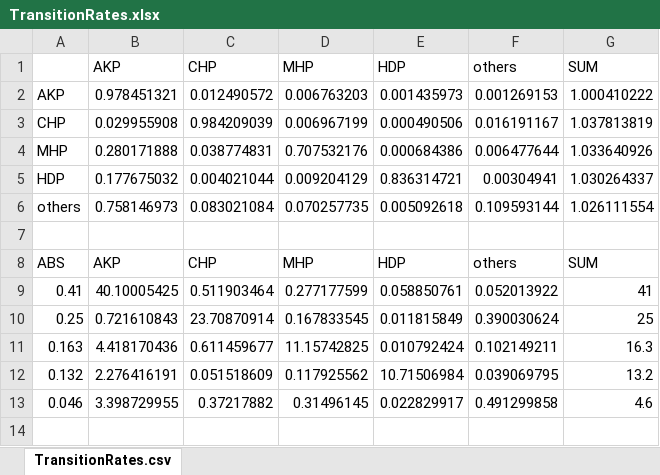
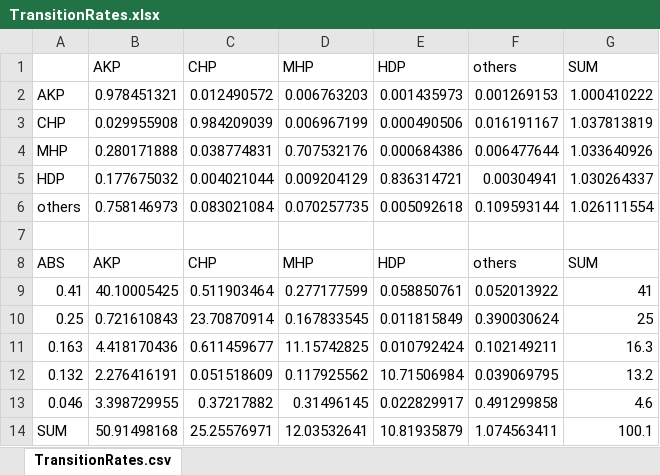
Before and after one commit to oztalha/2015-11-01-Elections-Turkey, an Excel workbook: data/TransitionRates.xlsx, sheet TransitionRates.csv, drawn as a sheet; values as stored, in another font and other column widths than the file's, no borders; the diff names each change by its address in the sheet, - before the commit and + after, or states it on an @@ line.

Commit message:
town data added

```diff
--- a/data/TransitionRates.xlsx (sheet TransitionRates.csv)
+++ b/data/TransitionRates.xlsx (sheet TransitionRates.csv)
+row 14: SUM | 50.91498168 | 25.25576971 | 12.03532641 | 10.81935879 | 1.074563411 | 100.1
```
Also changed, not shown: 3 other files.
